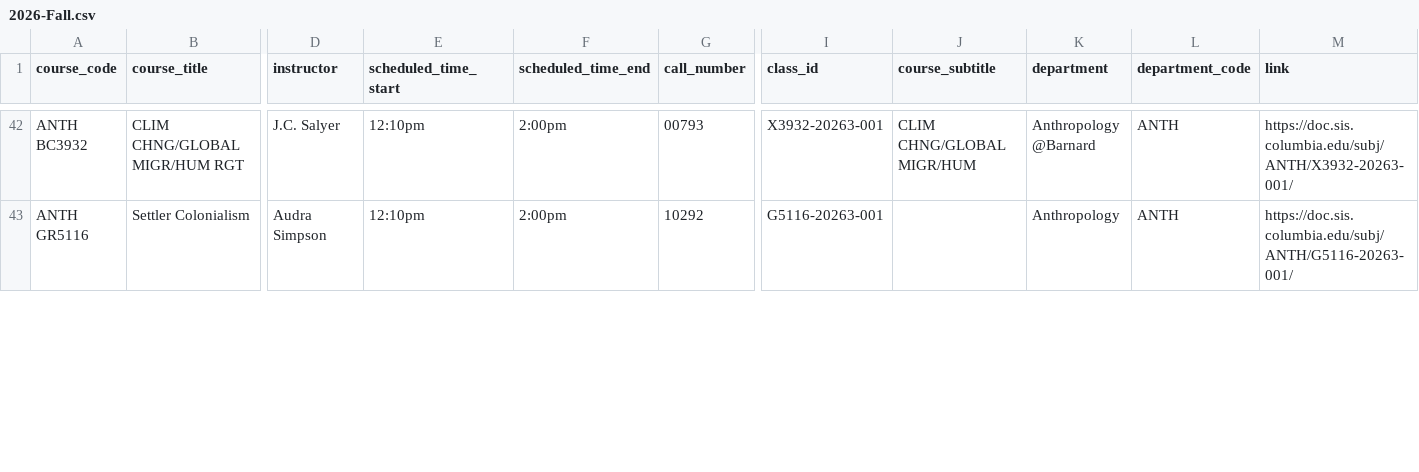
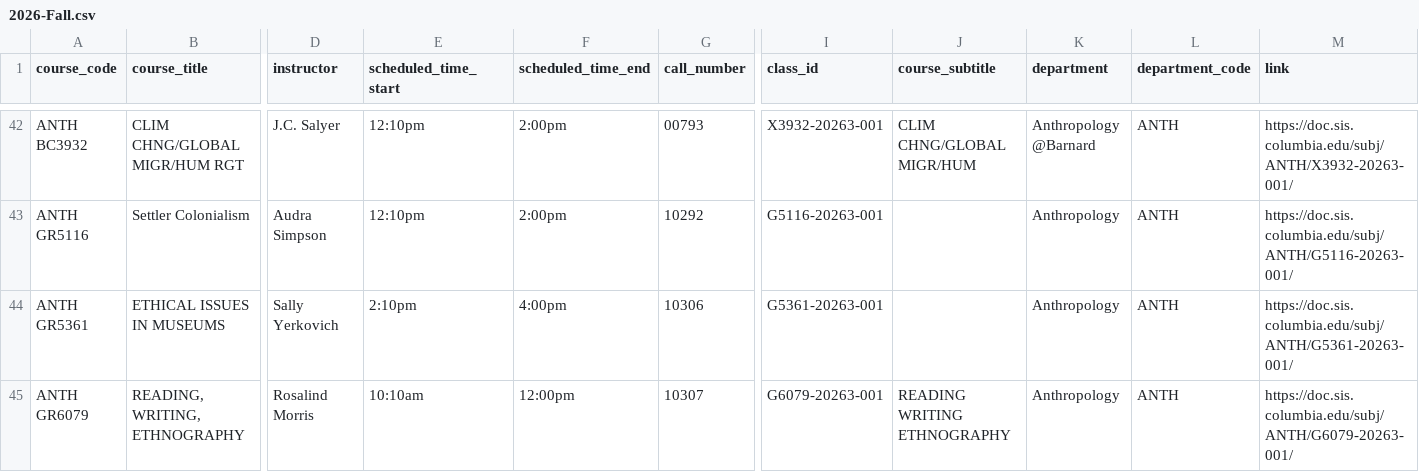
Before and after one commit to soid/columbia-catalog-data, a CSV file: classes/2026-Fall.csv, drawn as a sheet; only a part is shown, gaps mark what is left out; rows hold the shown columns only; the diff covers the shown part only; the diff names each change by its address in the sheet, - before the commit and + after, or states it on an @@ line.

```diff
--- a/classes/2026-Fall.csv
+++ b/classes/2026-Fall.csv
+row 44: ANTH GR5361 | ETHICAL ISSUES IN MUSEUMS | Sally Yerkovich | 2:10pm | 4:00pm | 10306 | G5361-20263-001 |  | Anthropology | ANTH | https://doc.sis.columbia.edu/subj/ANTH/G5361-20263-001/
+row 45: ANTH GR6079 | READING, WRITING, ETHNOGRAPHY | Rosalind Morris | 10:10am | 12:00pm | 10307 | G6079-20263-001 | READING WRITING ETHNOGRAPHY | Anthropology | ANTH | https://doc.sis.columbia.edu/subj/ANTH/G6079-20263-001/
```
Also changed, not shown: 1 added row and 2 edited cells elsewhere in this file, classes/2026-Summer.csv, 9 other files.
